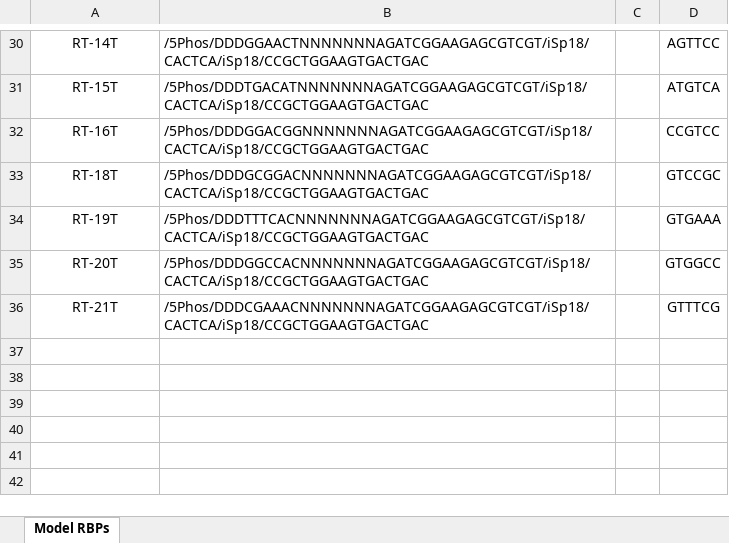
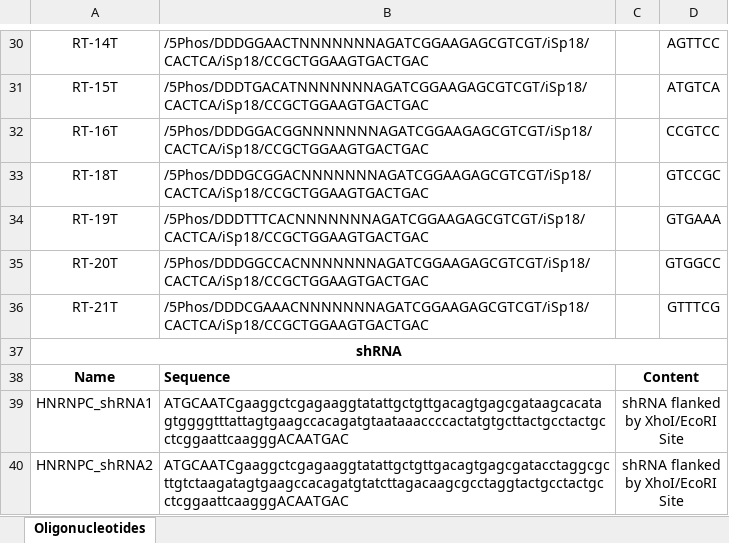
Before and after one commit to S00NYI/BITS_Specificity, an Excel workbook: Dataset/Table_S6.xlsx, sheet Oligonucleotides, drawn as a sheet; only a part is shown, gaps mark what is left out; values as stored, in another font and other column widths than the file's, no borders; the diff names each change by its address in the sheet, - before the commit and + after, or states it on an @@ line.

Commit message:
Update Table_S6.xlsx

```diff
--- a/Dataset/Table_S6.xlsx (sheet Oligonucleotides)
+++ b/Dataset/Table_S6.xlsx (sheet Oligonucleotides)
-sheet tab: Model RBPs
+sheet tab: Oligonucleotides
+row 37: shRNA
+row 38: Name | Sequence | Content
+row 39: HNRNPC_shRNA1 | ATGCAATCgaaggctcgagaaggtatattgctgttgacagtgagcgataagcacatagtggggtttattagtgaagccacagatgtaataaaccccactatgtgcttactgcctactgcctcggaattcaagggACAATGAC | shRNA flanked by XhoI/EcoRI Site
+row 40: HNRNPC_shRNA2 | ATGCAATCgaaggctcgagaaggtatattgctgttgacagtgagcgatacctaggcgcttgtctaagatagtgaagccacagatgtatcttagacaagcgcctaggtactgcctactgcctcggaattcaagggACAATGAC | shRNA flanked by XhoI/EcoRI Site
```
